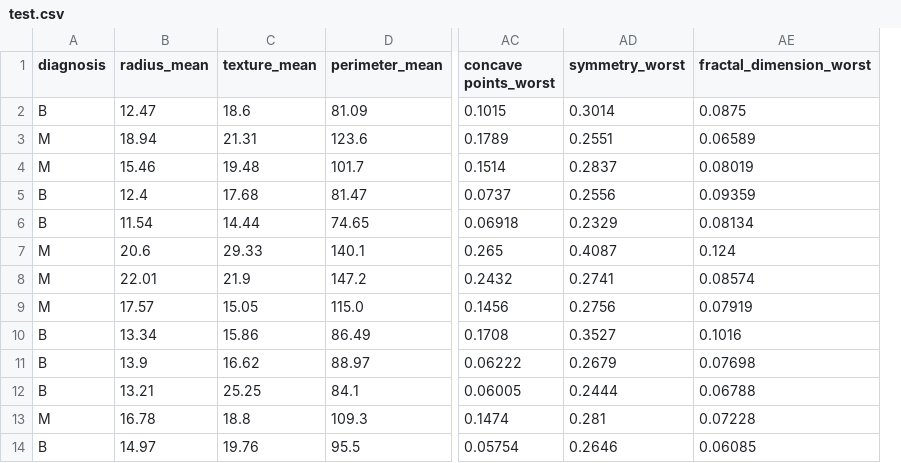
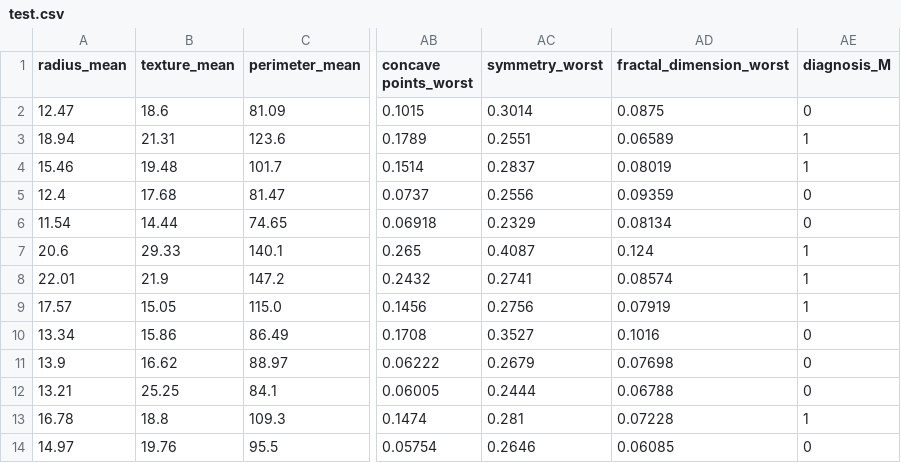
Before and after one commit to Prashantkhobragade/Breast_cancer_Detaction, a CSV file: artifacts/test.csv, drawn as a sheet; only a part is shown, gaps mark what is left out; removed rows and columns are numbered as before the commit, all else as after; the diff names each change by its address in the sheet, - before the commit and + after, or states it on an @@ line.

Commit message:
data transformation completed

```diff
--- a/artifacts/test.csv
+++ b/artifacts/test.csv
-column A (diagnosis), rows 2-14: B | M | M | B | B | M | M | M | B | B | B | M | B
+column AE (diagnosis_M), rows 2-14: 0 | 1 | 1 | 0 | 0 | 1 | 1 | 1 | 0 | 0 | 0 | 1 | 0
```
Also changed, not shown: artifacts/train.csv, 3 other files.
